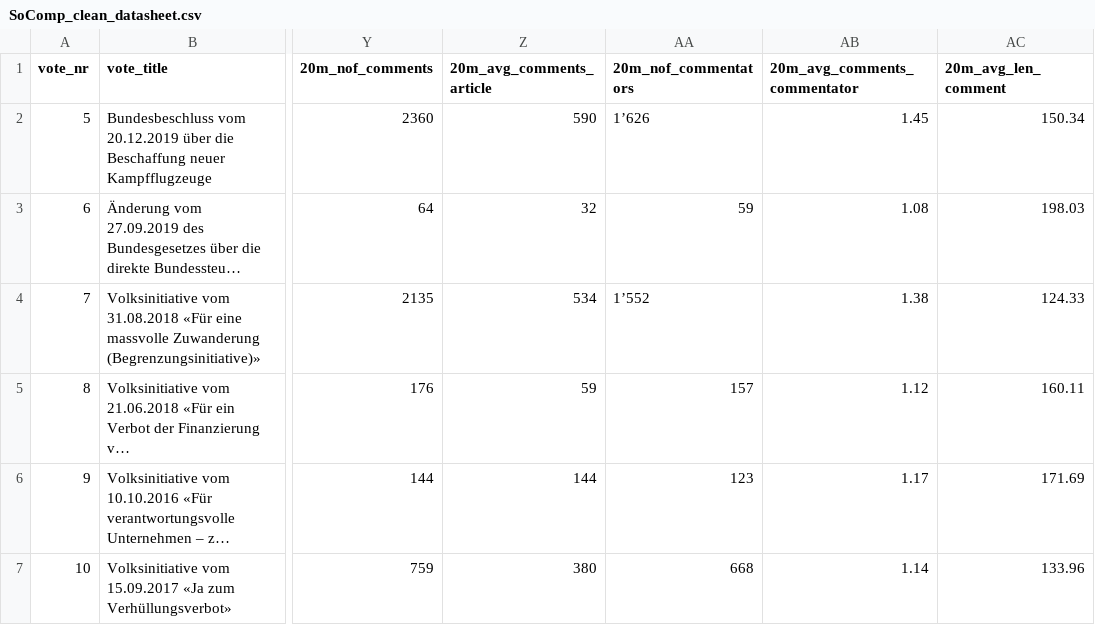
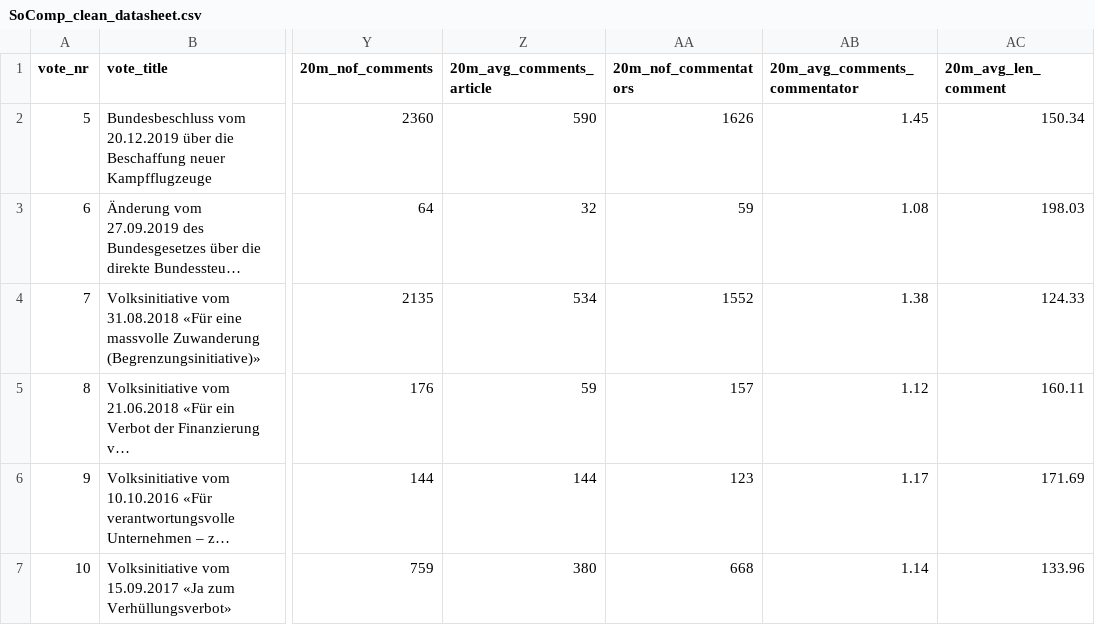
Before and after one commit to Sahibabdul/SC-Scraping, a CSV file: SoComp_gr1_visualizations/SoComp_clean_datasheet.csv, drawn as a sheet; only a part is shown, gaps mark what is left out; long unchanged cells end in …; the diff names each change by its address in the sheet, - before the commit and + after, or states it on an @@ line.

Commit message:
Compare all 20min comment parameters to each other

```diff
--- a/SoComp_gr1_visualizations/SoComp_clean_datasheet.csv
+++ b/SoComp_gr1_visualizations/SoComp_clean_datasheet.csv
-AA2 (20m_nof_commentators): 1’626
+AA2 (20m_nof_commentators): 1626
-AA4 (20m_nof_commentators): 1’552
+AA4 (20m_nof_commentators): 1552
```
Also changed, not shown: 2 other files.
